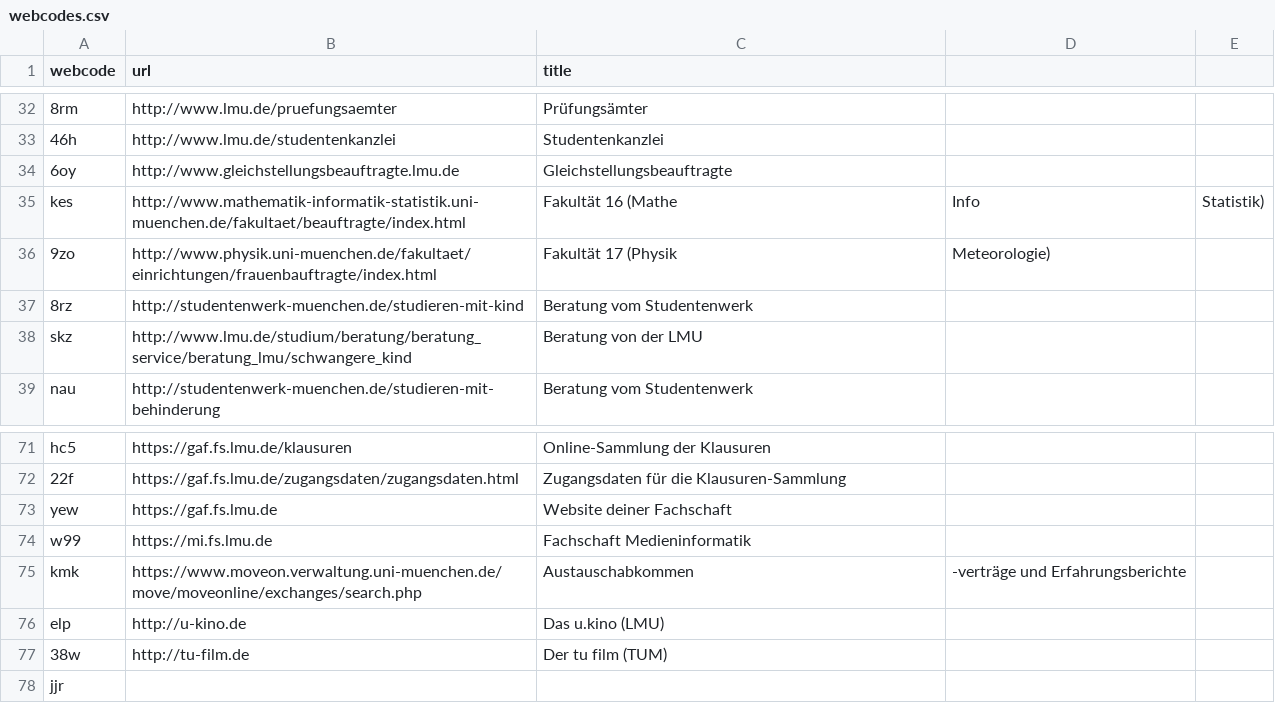
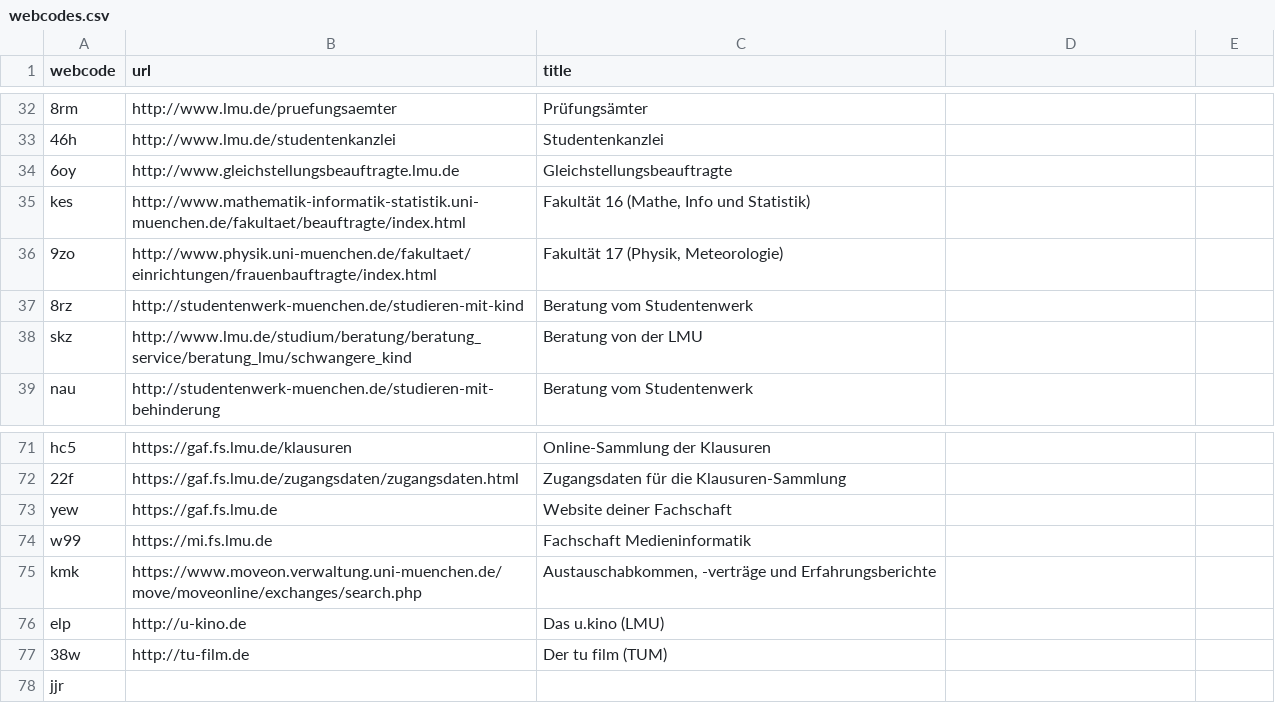
Before and after one commit to LMUGAF/Einstein2013, a CSV file: webcodes.csv, drawn as a sheet; only a part is shown, gaps mark what is left out; the diff names each change by its address in the sheet, - before the commit and + after, or states it on an @@ line.

Commit message:
Dealed with ',' in the web code title

```diff
--- a/webcodes.csv
+++ b/webcodes.csv
-C35 (title): Fakultät 16 (Mathe
+C35 (title): Fakultät 16 (Mathe, Info und Statistik)
-D35: Info
+D35: (empty)
-E35: Statistik)
+E35: (empty)
-C36 (title): Fakultät 17 (Physik
+C36 (title): Fakultät 17 (Physik, Meteorologie)
-D36: Meteorologie)
+D36: (empty)
-C75 (title): Austauschabkommen
+C75 (title): Austauschabkommen, -verträge und Erfahrungsberichte
-D75: -verträge und Erfahrungsberichte
+D75: (empty)
```
